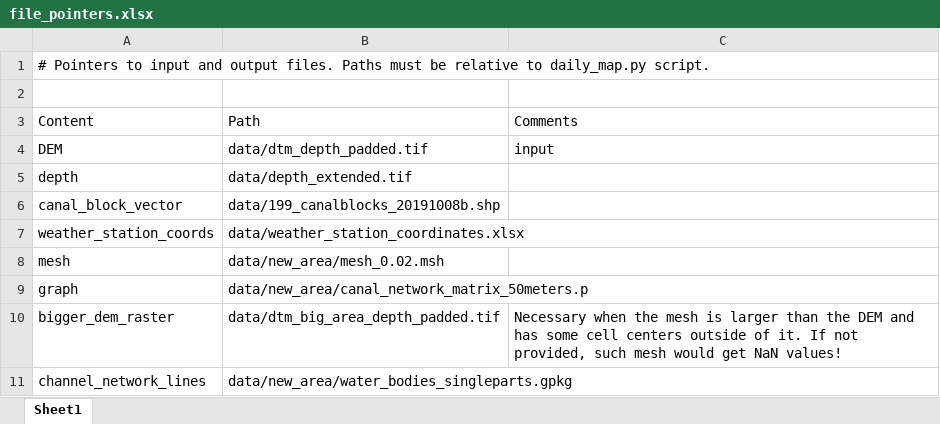
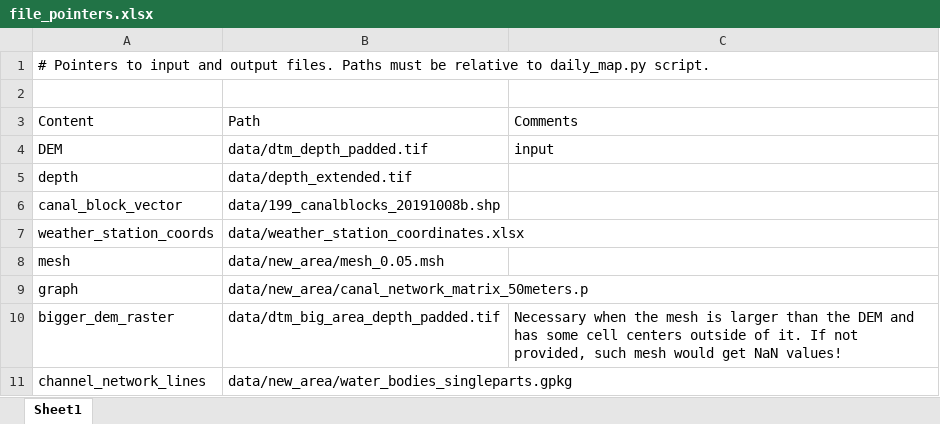
Before and after one commit to Txart/block_effectiveness, an Excel workbook: file_pointers.xlsx, sheet Sheet1, drawn as a sheet; values as stored, in another font and other column widths than the file's, no borders; the diff names each change by its address in the sheet, - before the commit and + after, or states it on an @@ line.

```diff
--- a/file_pointers.xlsx (sheet Sheet1)
+++ b/file_pointers.xlsx (sheet Sheet1)
-B8: data/new_area/mesh_0.02.msh
+B8: data/new_area/mesh_0.05.msh
```
Also changed, not shown: 4 other files.
